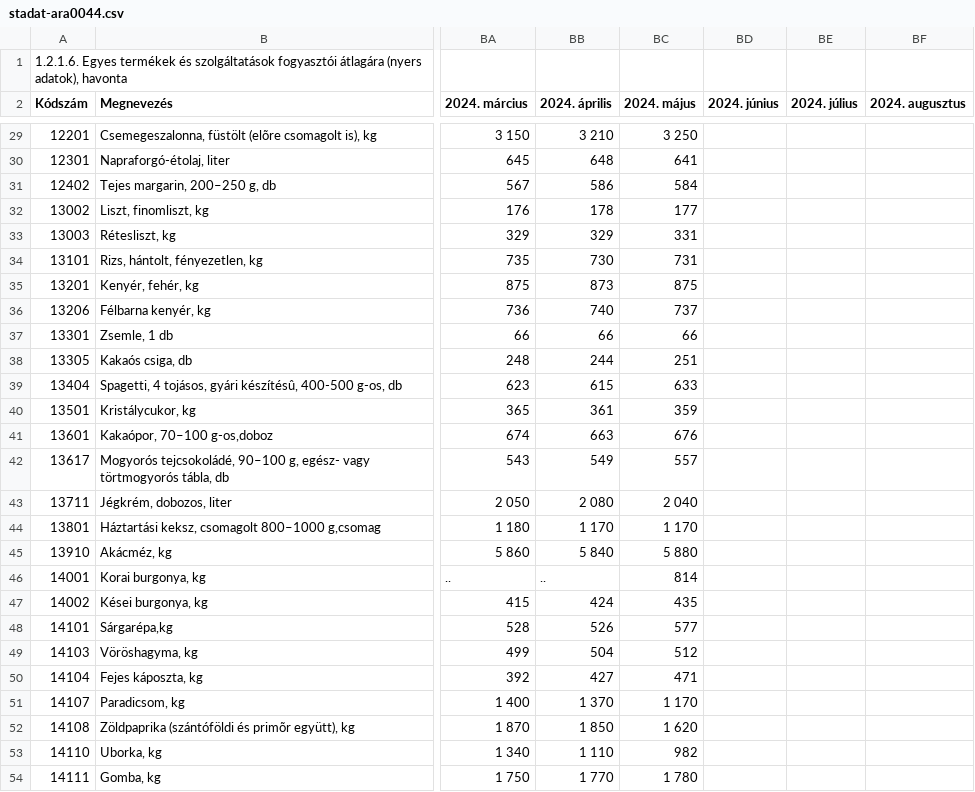
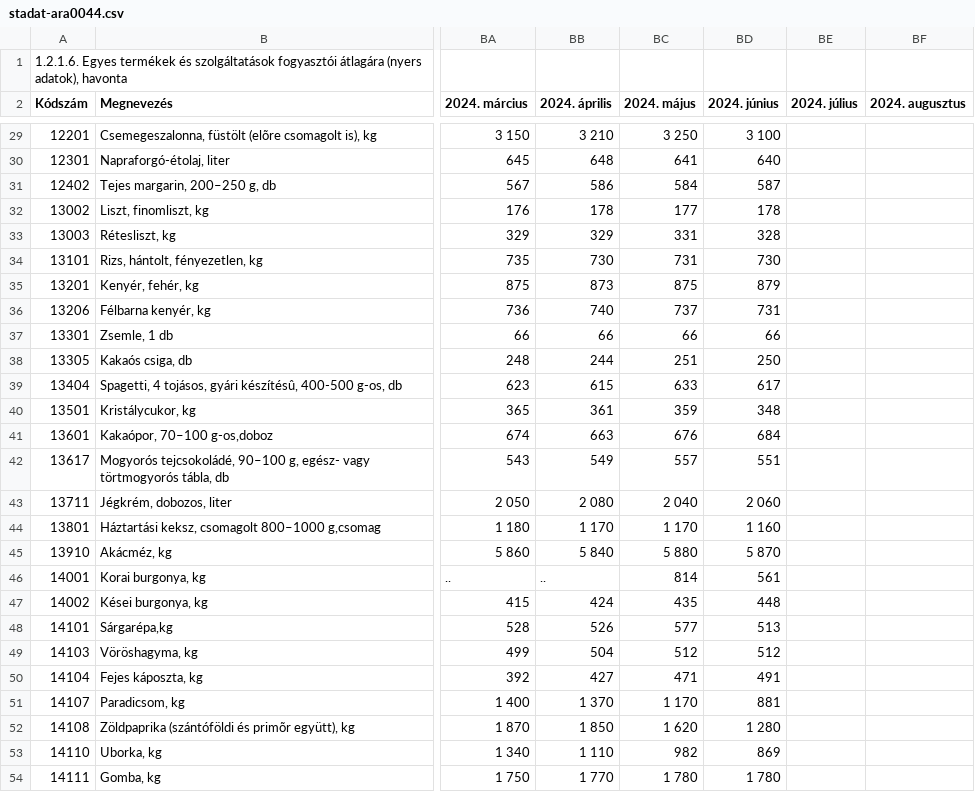
Before and after one commit to kviktor/inflacio-ksh, a CSV file: sources/stadat-ara0044.csv, drawn as a sheet; only a part is shown, gaps mark what is left out; the diff covers the shown part only; the diff names each change by its address in the sheet, - before the commit and + after, or states it on an @@ line.

```diff
--- a/sources/stadat-ara0044.csv
+++ b/sources/stadat-ara0044.csv
-BD29 (2024. június): (empty)
+BD29 (2024. június): 3 100
-BD30 (2024. június): (empty)
+BD30 (2024. június): 640
-BD31 (2024. június): (empty)
+BD31 (2024. június): 587
-BD32 (2024. június): (empty)
+BD32 (2024. június): 178
-BD33 (2024. június): (empty)
+BD33 (2024. június): 328
-BD34 (2024. június): (empty)
+BD34 (2024. június): 730
-BD35 (2024. június): (empty)
+BD35 (2024. június): 879
-BD36 (2024. június): (empty)
+BD36 (2024. június): 731
-BD37 (2024. június): (empty)
+BD37 (2024. június): 66
-BD38 (2024. június): (empty)
+BD38 (2024. június): 250
-BD39 (2024. június): (empty)
+BD39 (2024. június): 617
-BD40 (2024. június): (empty)
+BD40 (2024. június): 348
-BD41 (2024. június): (empty)
+BD41 (2024. június): 684
-BD42 (2024. június): (empty)
+BD42 (2024. június): 551
-BD43 (2024. június): (empty)
+BD43 (2024. június): 2 060
-BD44 (2024. június): (empty)
+BD44 (2024. június): 1 160
-BD45 (2024. június): (empty)
+BD45 (2024. június): 5 870
-BD46 (2024. június): (empty)
+BD46 (2024. június): 561
-BD47 (2024. június): (empty)
+BD47 (2024. június): 448
-BD48 (2024. június): (empty)
+BD48 (2024. június): 513
-BD49 (2024. június): (empty)
+BD49 (2024. június): 512
-BD50 (2024. június): (empty)
+BD50 (2024. június): 491
-BD51 (2024. június): (empty)
+BD51 (2024. június): 881
-BD52 (2024. június): (empty)
+BD52 (2024. június): 1 280
-BD53 (2024. június): (empty)
+BD53 (2024. június): 869
-BD54 (2024. június): (empty)
+BD54 (2024. június): 1 780
```
Also changed, not shown: 151 edited cells elsewhere in this file.
